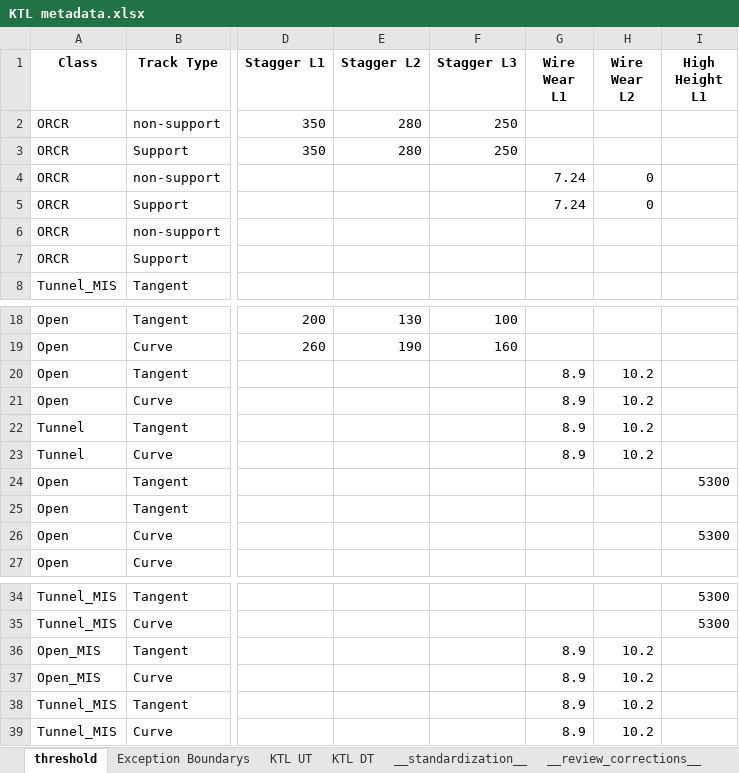
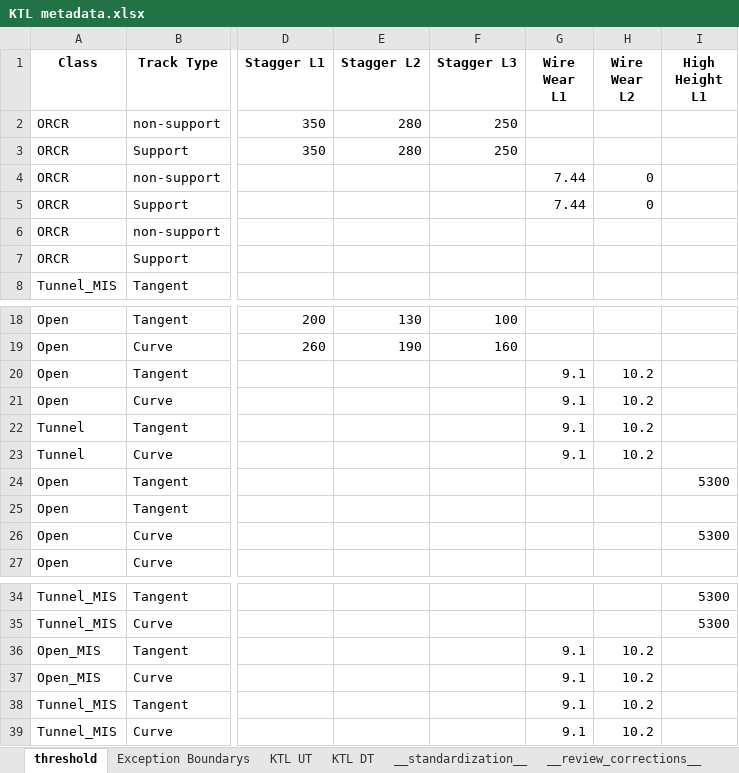
Before and after one commit to A5Gold/TOV1050_Analyzer, an Excel workbook: config/KTL metadata.xlsx, sheet threshold, drawn as a sheet; only a part is shown, gaps mark what is left out; values as stored, in another font and other column widths than the file's, no borders; the diff names each change by its address in the sheet, - before the commit and + after, or states it on an @@ line.

Commit message:
chore: capture latest metadata work state and push verification notes

```diff
--- a/config/KTL metadata.xlsx (sheet threshold)
+++ b/config/KTL metadata.xlsx (sheet threshold)
-G4:G5 (Wire Wear L1): 7.24
+G4:G5 (Wire Wear L1): 7.44
-G20:G23 (Wire Wear L1): 8.9
+G20:G23 (Wire Wear L1): 9.1
-G36:G39 (Wire Wear L1): 8.9
+G36:G39 (Wire Wear L1): 9.1
```
Also changed, not shown: config/ISL metadata.xlsx, config/LAR_AEL metadata.xlsx, 6 other files.
